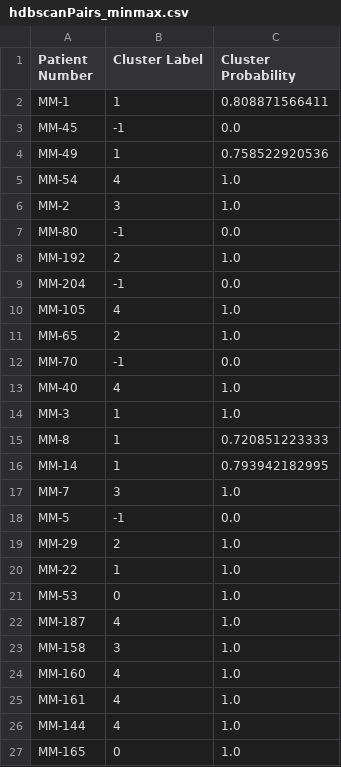
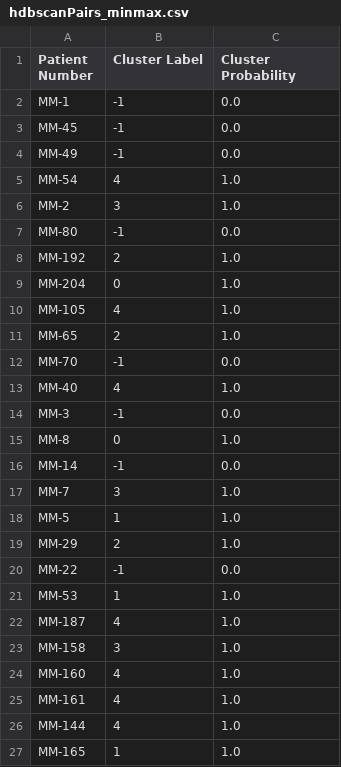
Before and after one commit to cclandau/All4Cure_Practice, a CSV file: hdbscanPairs_minmax.csv, drawn as a sheet.

Commit message:
fixing minmax bug, trying to make project cleaner, started overallProj

```diff
--- a/hdbscanPairs_minmax.csv
+++ b/hdbscanPairs_minmax.csv
@@ -1,5 +1,5 @@
 Patient Number, Cluster Label, Cluster Probability
-MM-1, 1, 0.808871566411
+MM-1, -1, 0.0
 MM-45, -1, 0.0
-MM-49, 1, 0.758522920536
+MM-49, -1, 0.0
 MM-54, 4, 1.0
@@ -8,3 +8,3 @@ MM-80, -1, 0.0
 MM-192, 2, 1.0
-MM-204, -1, 0.0
+MM-204, 0, 1.0
 MM-105, 4, 1.0
@@ -13,10 +13,10 @@ MM-70, -1, 0.0
 MM-40, 4, 1.0
-MM-3, 1, 1.0
-MM-8, 1, 0.720851223333
-MM-14, 1, 0.793942182995
+MM-3, -1, 0.0
+MM-8, 0, 1.0
+MM-14, -1, 0.0
 MM-7, 3, 1.0
-MM-5, -1, 0.0
+MM-5, 1, 1.0
 MM-29, 2, 1.0
-MM-22, 1, 1.0
-MM-53, 0, 1.0
+MM-22, -1, 0.0
+MM-53, 1, 1.0
 MM-187, 4, 1.0
@@ -26,2 +26,2 @@ MM-161, 4, 1.0
 MM-144, 4, 1.0
-MM-165, 0, 1.0
+MM-165, 1, 1.0
```
Also changed, not shown: minMaxNormalized.csv, 2 other files.
